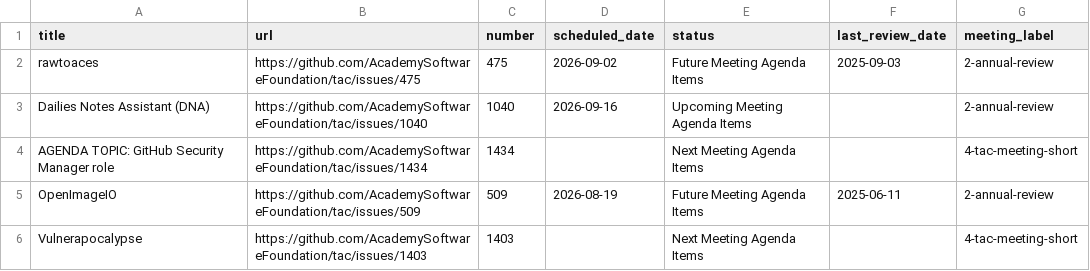
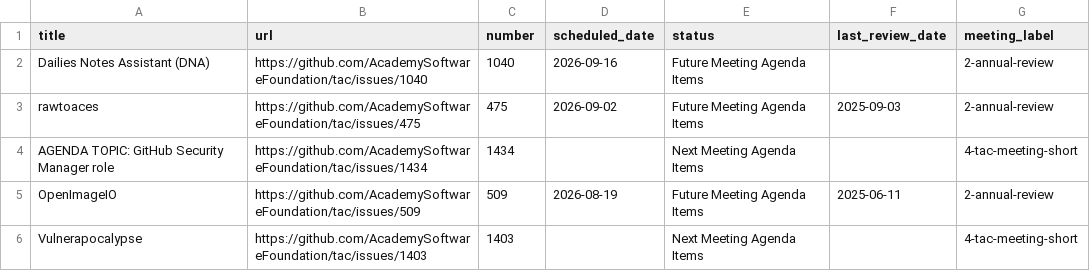
Before and after one commit to AcademySoftwareFoundation/tac, a CSV file: _data/meeting-agenda-items.csv, drawn as a sheet; only a part is shown; removed rows and columns are numbered as before the commit, all else as after; the diff names each change by its address in the sheet, - before the commit and + after, or states it on an @@ line.

Commit message:
Update Data Sources from LFX (#1476)
Signed-off-by: github-actions[bot] <41898282+github-actions[bot]@users.noreply.github.com>

```diff
--- a/_data/meeting-agenda-items.csv
+++ b/_data/meeting-agenda-items.csv
+row 2: Dailies Notes Assistant (DNA) | https://github.com/AcademySoftwareFoundation/tac/issues/1040 | 1040 | 2026-09-16 | Future Meeting Agenda Items |  | 2-annual-review
-row 3: Dailies Notes Assistant (DNA) | https://github.com/AcademySoftwareFoundation/tac/issues/1040 | 1040 | 2026-09-16 | Upcoming Meeting Agenda Items |  | 2-annual-review
```
